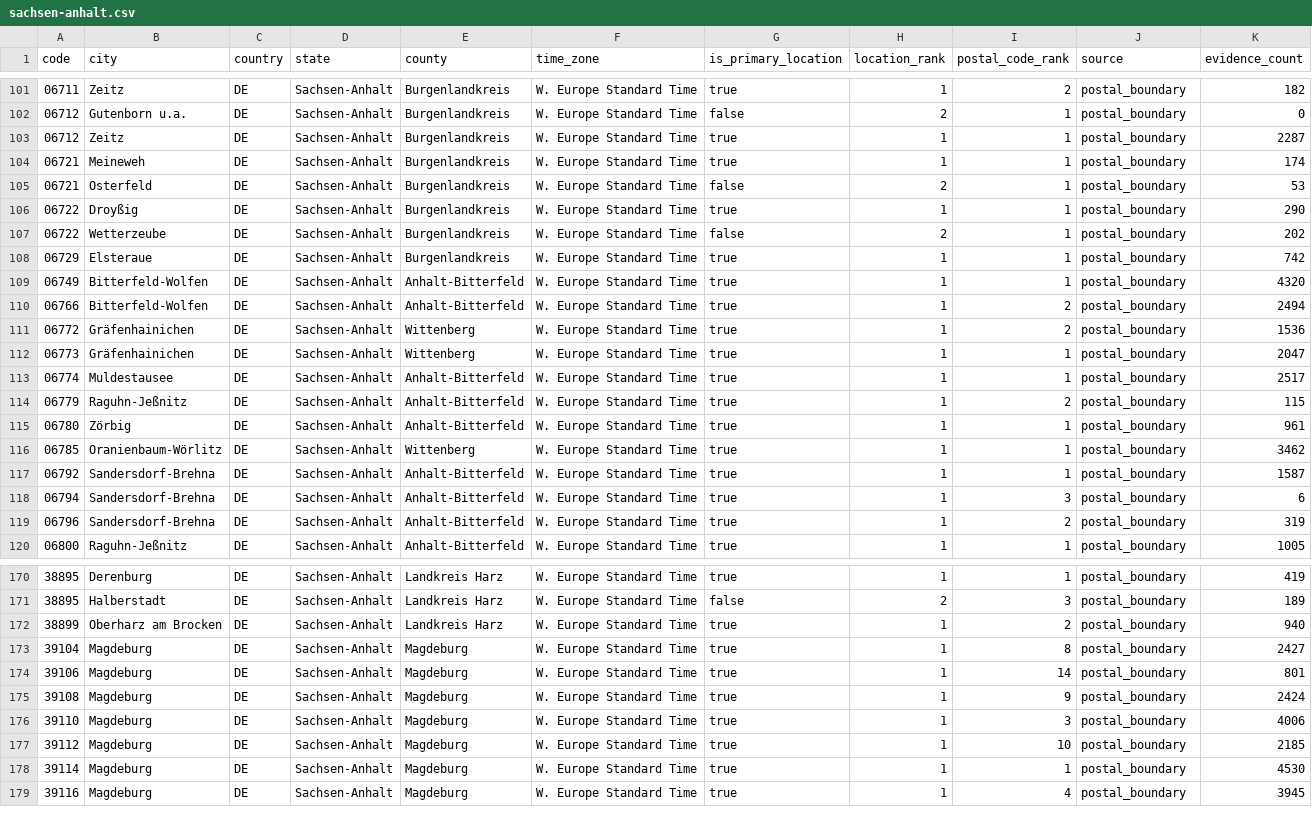
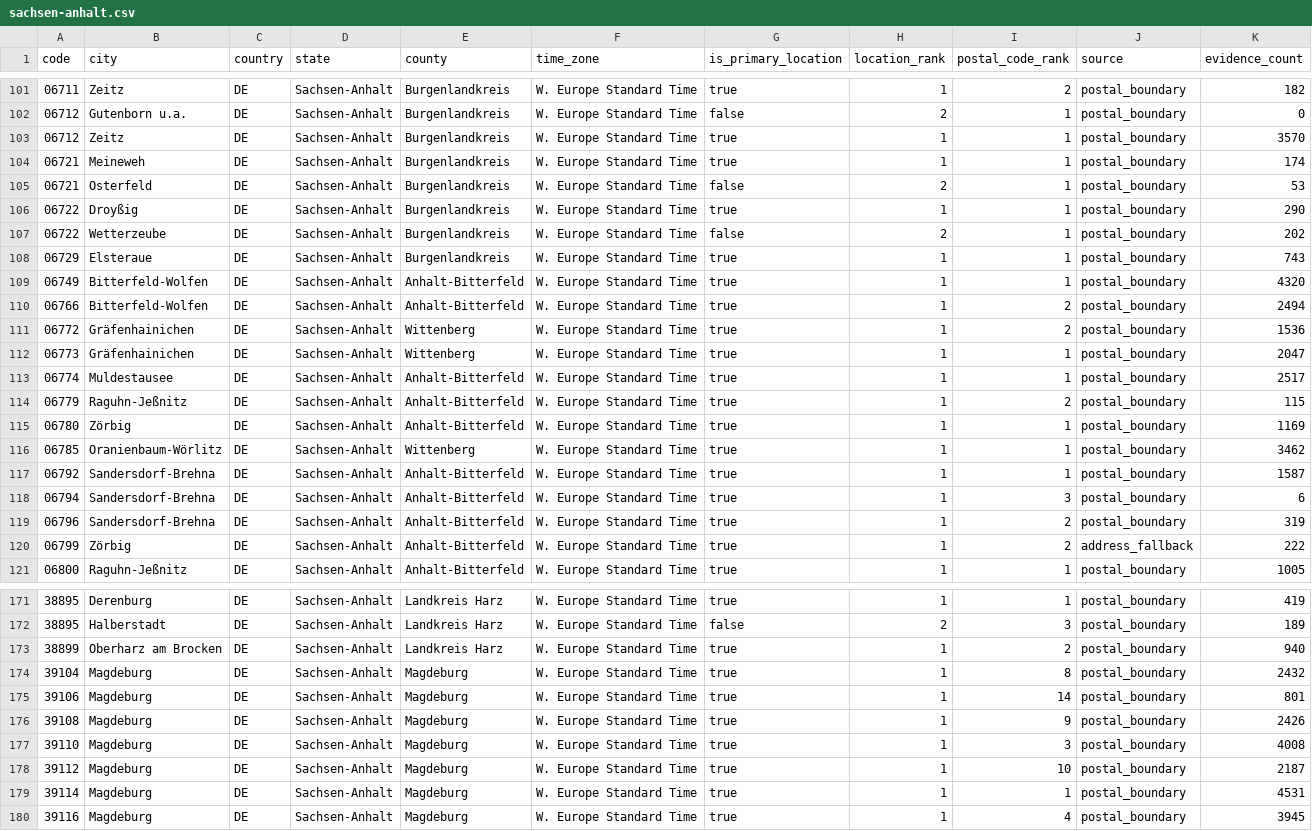
Before and after one commit to Schoenfeld-Solutions/open-postal-codes, a CSV file: data/regional/v1/de/post_code/sachsen-anhalt.csv, drawn as a sheet; only a part is shown, gaps mark what is left out; the diff covers the shown part only.

```diff
--- a/data/regional/v1/de/post_code/sachsen-anhalt.csv
+++ b/data/regional/v1/de/post_code/sachsen-anhalt.csv
@@ -102,3 +102,3 @@ code,city,country,state,county,time_zone,is_primary_location,location_rank,posta
 06712,Gutenborn u.a.,DE,Sachsen-Anhalt,Burgenlandkreis,W. Europe Standard Time,false,2,1,postal_boundary,0
-06712,Zeitz,DE,Sachsen-Anhalt,Burgenlandkreis,W. Europe Standard Time,true,1,1,postal_boundary,2287
+06712,Zeitz,DE,Sachsen-Anhalt,Burgenlandkreis,W. Europe Standard Time,true,1,1,postal_boundary,3570
 06721,Meineweh,DE,Sachsen-Anhalt,Burgenlandkreis,W. Europe Standard Time,true,1,1,postal_boundary,174
@@ -107,3 +107,3 @@ code,city,country,state,county,time_zone,is_primary_location,location_rank,posta
 06722,Wetterzeube,DE,Sachsen-Anhalt,Burgenlandkreis,W. Europe Standard Time,false,2,1,postal_boundary,202
-06729,Elsteraue,DE,Sachsen-Anhalt,Burgenlandkreis,W. Europe Standard Time,true,1,1,postal_boundary,742
+06729,Elsteraue,DE,Sachsen-Anhalt,Burgenlandkreis,W. Europe Standard Time,true,1,1,postal_boundary,743
 06749,Bitterfeld-Wolfen,DE,Sachsen-Anhalt,Anhalt-Bitterfeld,W. Europe Standard Time,true,1,1,postal_boundary,4320
@@ -114,3 +114,3 @@ code,city,country,state,county,time_zone,is_primary_location,location_rank,posta
 06779,Raguhn-Jeßnitz,DE,Sachsen-Anhalt,Anhalt-Bitterfeld,W. Europe Standard Time,true,1,2,postal_boundary,115
-06780,Zörbig,DE,Sachsen-Anhalt,Anhalt-Bitterfeld,W. Europe Standard Time,true,1,1,postal_boundary,961
+06780,Zörbig,DE,Sachsen-Anhalt,Anhalt-Bitterfeld,W. Europe Standard Time,true,1,1,postal_boundary,1169
 06785,Oranienbaum-Wörlitz,DE,Sachsen-Anhalt,Wittenberg,W. Europe Standard Time,true,1,1,postal_boundary,3462
@@ -119,2 +119,3 @@ code,city,country,state,county,time_zone,is_primary_location,location_rank,posta
 06796,Sandersdorf-Brehna,DE,Sachsen-Anhalt,Anhalt-Bitterfeld,W. Europe Standard Time,true,1,2,postal_boundary,319
+06799,Zörbig,DE,Sachsen-Anhalt,Anhalt-Bitterfeld,W. Europe Standard Time,true,1,2,address_fallback,222
 06800,Raguhn-Jeßnitz,DE,Sachsen-Anhalt,Anhalt-Bitterfeld,W. Europe Standard Time,true,1,1,postal_boundary,1005
@@ -172,8 +173,8 @@ code,city,country,state,county,time_zone,is_primary_location,location_rank,posta
 38899,Oberharz am Brocken,DE,Sachsen-Anhalt,Landkreis Harz,W. Europe Standard Time,true,1,2,postal_boundary,940
-39104,Magdeburg,DE,Sachsen-Anhalt,Magdeburg,W. Europe Standard Time,true,1,8,postal_boundary,2427
+39104,Magdeburg,DE,Sachsen-Anhalt,Magdeburg,W. Europe Standard Time,true,1,8,postal_boundary,2432
 39106,Magdeburg,DE,Sachsen-Anhalt,Magdeburg,W. Europe Standard Time,true,1,14,postal_boundary,801
-39108,Magdeburg,DE,Sachsen-Anhalt,Magdeburg,W. Europe Standard Time,true,1,9,postal_boundary,2424
-39110,Magdeburg,DE,Sachsen-Anhalt,Magdeburg,W. Europe Standard Time,true,1,3,postal_boundary,4006
-39112,Magdeburg,DE,Sachsen-Anhalt,Magdeburg,W. Europe Standard Time,true,1,10,postal_boundary,2185
-39114,Magdeburg,DE,Sachsen-Anhalt,Magdeburg,W. Europe Standard Time,true,1,1,postal_boundary,4530
+39108,Magdeburg,DE,Sachsen-Anhalt,Magdeburg,W. Europe Standard Time,true,1,9,postal_boundary,2426
+39110,Magdeburg,DE,Sachsen-Anhalt,Magdeburg,W. Europe Standard Time,true,1,3,postal_boundary,4008
+39112,Magdeburg,DE,Sachsen-Anhalt,Magdeburg,W. Europe Standard Time,true,1,10,postal_boundary,2187
+39114,Magdeburg,DE,Sachsen-Anhalt,Magdeburg,W. Europe Standard Time,true,1,1,postal_boundary,4531
 39116,Magdeburg,DE,Sachsen-Anhalt,Magdeburg,W. Europe Standard Time,true,1,4,postal_boundary,3945
```
Also changed, not shown: 5 edited cells elsewhere in this file, data/public/v1/ch/post_code.csv, data/public/v1/de/post_code.csv, 24 other files.
